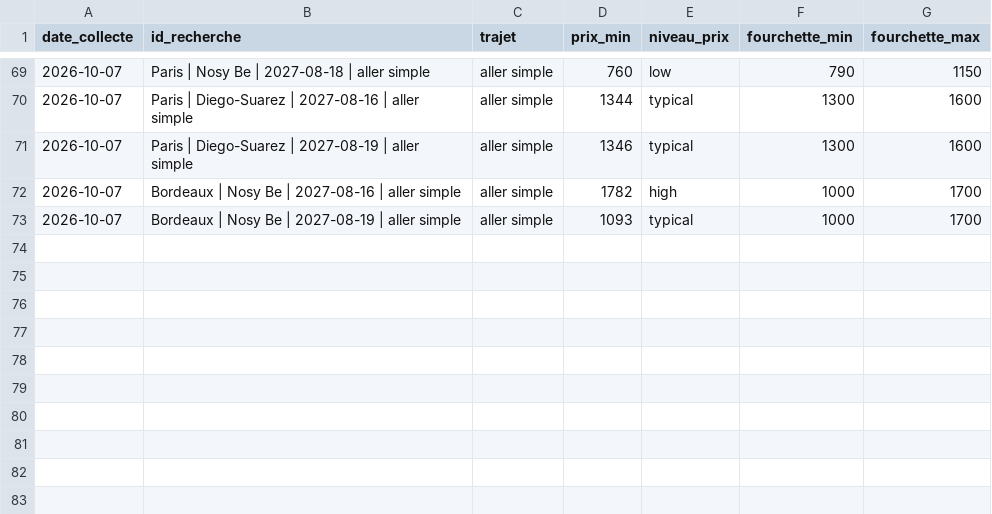
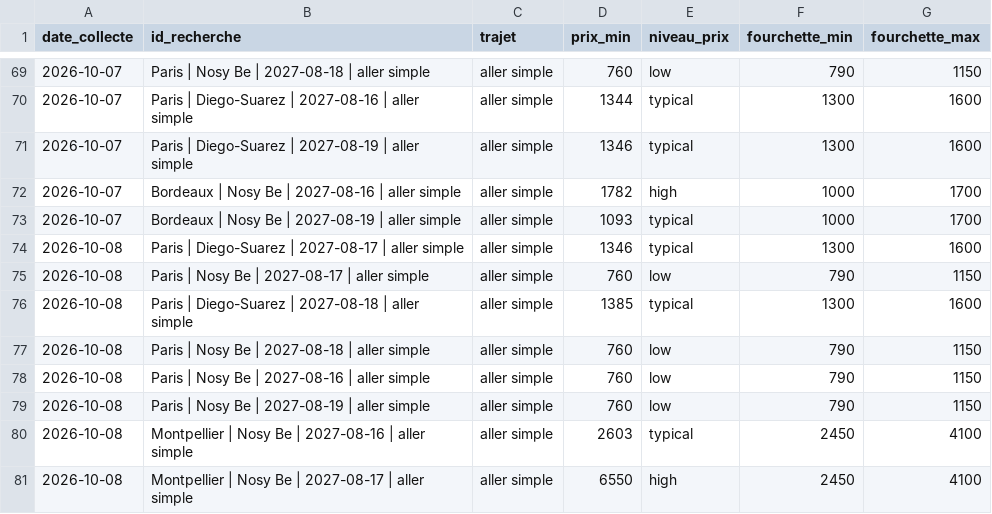
Before and after one commit to kbosirany/kflight, a CSV file: data/insights.csv, drawn as a sheet; only a part is shown, gaps mark what is left out.

```diff
--- a/data/insights.csv
+++ b/data/insights.csv
@@ -73 +73,9 @@ date_collecte,id_recherche,trajet,prix_min,niveau_prix,fourchette_min,fourchette
 2026-10-07,Bordeaux | Nosy Be | 2027-08-19 | aller simple,aller simple,1093,typical,1000,1700
+2026-10-08,Paris | Diego-Suarez | 2027-08-17 | aller simple,aller simple,1346,typical,1300,1600
+2026-10-08,Paris | Nosy Be | 2027-08-17 | aller simple,aller simple,760,low,790,1150
+2026-10-08,Paris | Diego-Suarez | 2027-08-18 | aller simple,aller simple,1385,typical,1300,1600
+2026-10-08,Paris | Nosy Be | 2027-08-18 | aller simple,aller simple,760,low,790,1150
+2026-10-08,Paris | Nosy Be | 2027-08-16 | aller simple,aller simple,760,low,790,1150
+2026-10-08,Paris | Nosy Be | 2027-08-19 | aller simple,aller simple,760,low,790,1150
+2026-10-08,Montpellier | Nosy Be | 2027-08-16 | aller simple,aller simple,2603,typical,2450,4100
+2026-10-08,Montpellier | Nosy Be | 2027-08-17 | aller simple,aller simple,6550,high,2450,4100
```
Also changed, not shown: data/journal.csv, data/offres.csv.
